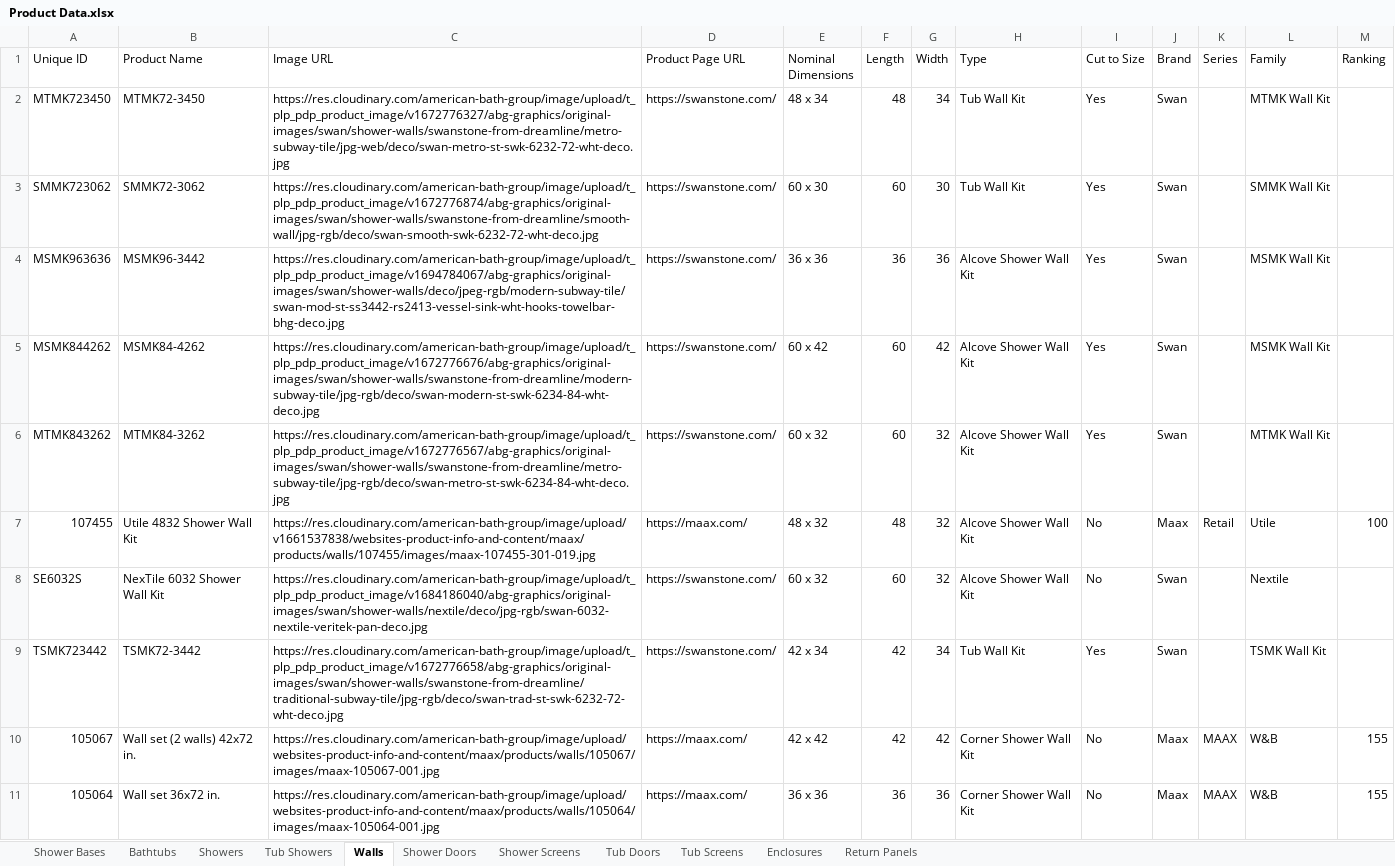
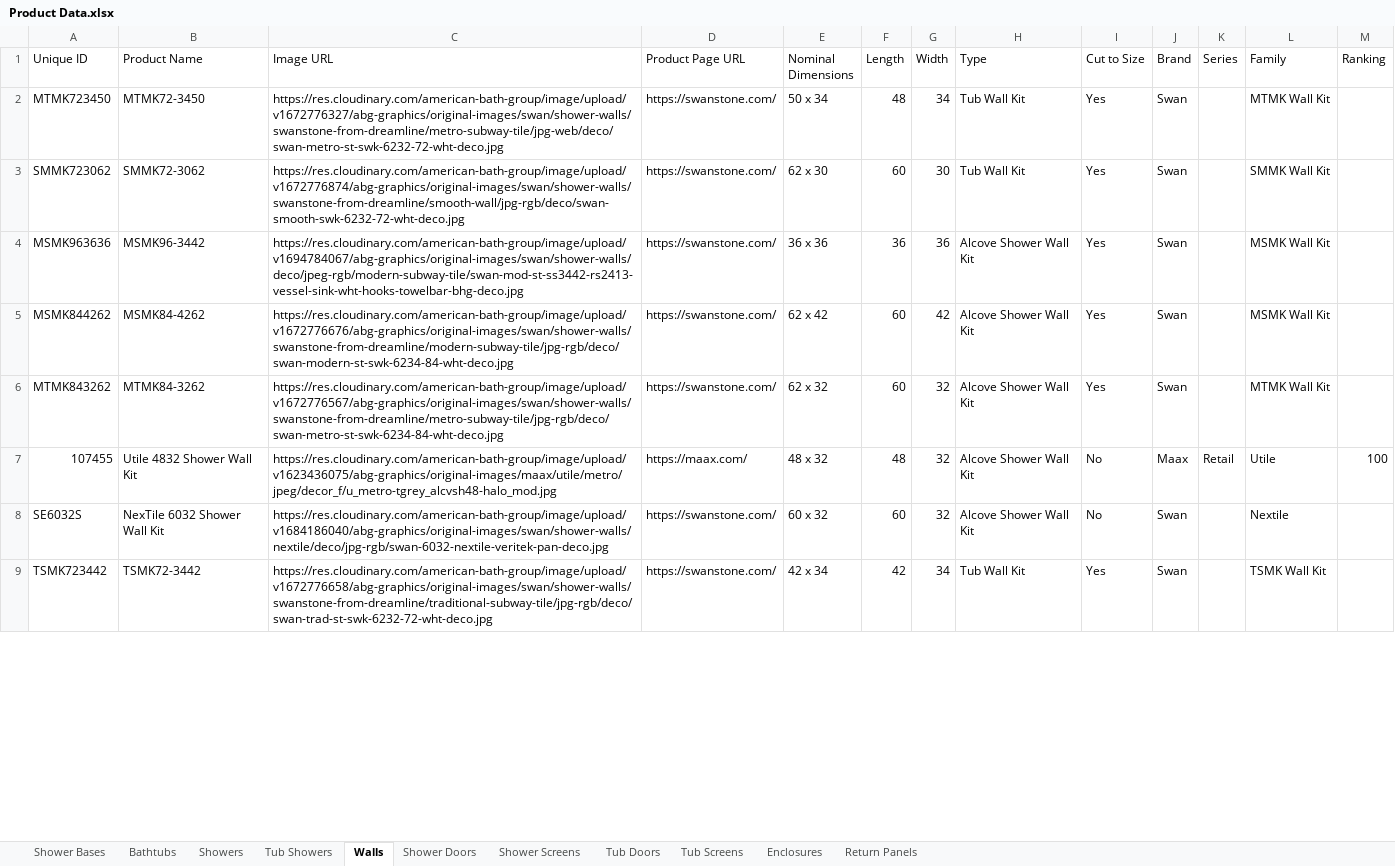
Before and after one commit to olepagedumontabg/ORCA, an Excel workbook: data/Product Data.xlsx, sheet Walls, drawn as a sheet; only a part is shown; values as stored, in another font and other column widths than the file's, no cell formats; the diff covers the shown part only; the diff names each change by its address in the sheet, - before the commit and + after, or states it on an @@ line.

```diff
--- a/data/Product Data.xlsx (sheet Walls)
+++ b/data/Product Data.xlsx (sheet Walls)
-C2 (Image URL): https://res.cloudinary.com/american-bath-group/image/upload/t_plp_pdp_product_image/v1672776327/abg-graphics/original-images/swan/shower-walls/swanstone-from-dreamline/metro-subway-tile/jpg-web/deco/swan-metro-st-swk-6232-72-wht-deco.jpg
+C2 (Image URL): https://res.cloudinary.com/american-bath-group/image/upload/v1672776327/abg-graphics/original-images/swan/shower-walls/swanstone-from-dreamline/metro-subway-tile/jpg-web/deco/swan-metro-st-swk-6232-72-wht-deco.jpg
-E2 (Nominal Dimensions): 48 x 34
+E2 (Nominal Dimensions): 50 x 34
-C3 (Image URL): https://res.cloudinary.com/american-bath-group/image/upload/t_plp_pdp_product_image/v1672776874/abg-graphics/original-images/swan/shower-walls/swanstone-from-dreamline/smooth-wall/jpg-rgb/deco/swan-smooth-swk-6232-72-wht-deco.jpg
+C3 (Image URL): https://res.cloudinary.com/american-bath-group/image/upload/v1672776874/abg-graphics/original-images/swan/shower-walls/swanstone-from-dreamline/smooth-wall/jpg-rgb/deco/swan-smooth-swk-6232-72-wht-deco.jpg
-E3 (Nominal Dimensions): 60 x 30
+E3 (Nominal Dimensions): 62 x 30
-C4 (Image URL): https://res.cloudinary.com/american-bath-group/image/upload/t_plp_pdp_product_image/v1694784067/abg-graphics/original-images/swan/shower-walls/deco/jpeg-rgb/modern-subway-tile/swan-mod-st-ss3442-rs2413-vessel-sink-wht-hooks-towelbar-bhg-deco.jpg
+C4 (Image URL): https://res.cloudinary.com/american-bath-group/image/upload/v1694784067/abg-graphics/original-images/swan/shower-walls/deco/jpeg-rgb/modern-subway-tile/swan-mod-st-ss3442-rs2413-vessel-sink-wht-hooks-towelbar-bhg-deco.jpg
-C5 (Image URL): https://res.cloudinary.com/american-bath-group/image/upload/t_plp_pdp_product_image/v1672776676/abg-graphics/original-images/swan/shower-walls/swanstone-from-dreamline/modern-subway-tile/jpg-rgb/deco/swan-modern-st-swk-6234-84-wht-deco.jpg
+C5 (Image URL): https://res.cloudinary.com/american-bath-group/image/upload/v1672776676/abg-graphics/original-images/swan/shower-walls/swanstone-from-dreamline/modern-subway-tile/jpg-rgb/deco/swan-modern-st-swk-6234-84-wht-deco.jpg
-E5 (Nominal Dimensions): 60 x 42
+E5 (Nominal Dimensions): 62 x 42
-C6 (Image URL): https://res.cloudinary.com/american-bath-group/image/upload/t_plp_pdp_product_image/v1672776567/abg-graphics/original-images/swan/shower-walls/swanstone-from-dreamline/metro-subway-tile/jpg-rgb/deco/swan-metro-st-swk-6234-84-wht-deco.jpg
+C6 (Image URL): https://res.cloudinary.com/american-bath-group/image/upload/v1672776567/abg-graphics/original-images/swan/shower-walls/swanstone-from-dreamline/metro-subway-tile/jpg-rgb/deco/swan-metro-st-swk-6234-84-wht-deco.jpg
-E6 (Nominal Dimensions): 60 x 32
+E6 (Nominal Dimensions): 62 x 32
-C7 (Image URL): https://res.cloudinary.com/american-bath-group/image/upload/v1661537838/websites-product-info-and-content/maax/products/walls/107455/images/maax-107455-301-019.jpg
+C7 (Image URL): https://res.cloudinary.com/american-bath-group/image/upload/v1623436075/abg-graphics/original-images/maax/utile/metro/jpeg/decor_f/u_metro-tgrey_alcvsh48-halo_mod.jpg
-C8 (Image URL): https://res.cloudinary.com/american-bath-group/image/upload/t_plp_pdp_product_image/v1684186040/abg-graphics/original-images/swan/shower-walls/nextile/deco/jpg-rgb/swan-6032-nextile-veritek-pan-deco.jpg
+C8 (Image URL): https://res.cloudinary.com/american-bath-group/image/upload/v1684186040/abg-graphics/original-images/swan/shower-walls/nextile/deco/jpg-rgb/swan-6032-nextile-veritek-pan-deco.jpg
-C9 (Image URL): https://res.cloudinary.com/american-bath-group/image/upload/t_plp_pdp_product_image/v1672776658/abg-graphics/original-images/swan/shower-walls/swanstone-from-dreamline/traditional-subway-tile/jpg-rgb/deco/swan-trad-st-swk-6232-72-wht-deco.jpg
+C9 (Image URL): https://res.cloudinary.com/american-bath-group/image/upload/v1672776658/abg-graphics/original-images/swan/shower-walls/swanstone-from-dreamline/traditional-subway-tile/jpg-rgb/deco/swan-trad-st-swk-6232-72-wht-deco.jpg
-row 10: 105067 | Wall set (2 walls) 42x72 in. | https://res.cloudinary.com/american-bath-group/image/upload/websites-product-info-and-content/maax/products/walls/105067/images/maax-105067-001.jpg | https://maax.com/ | 42 x 42 | 42 | 42 | Corner Shower Wall Kit | No | Maax | MAAX | W&B | 155
-row 11: 105064 | Wall set 36x72 in. | https://res.cloudinary.com/american-bath-group/image/upload/websites-product-info-and-content/maax/products/walls/105064/images/maax-105064-001.jpg | https://maax.com/ | 36 x 36 | 36 | 36 | Corner Shower Wall Kit | No | Maax | MAAX | W&B | 155
```
Also changed, not shown: 32 removed rows and 255 edited cells elsewhere in this sheet, sheet Shower Doors, sheet Bathtubs, sheet Shower Bases, sheet Showers, sheet Tub Showers, sheet Tub Doors, 4 more sheets, cell formats, 1 other file.
